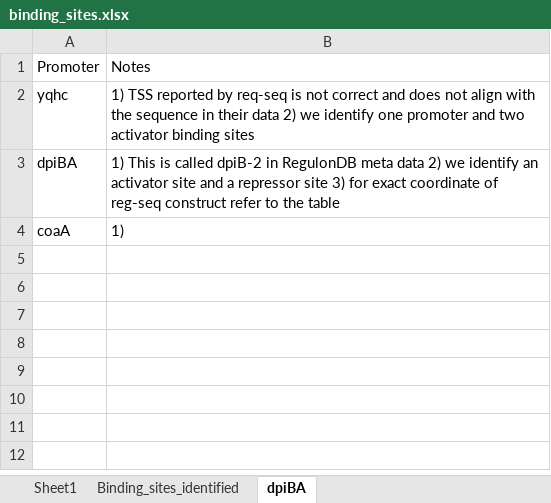
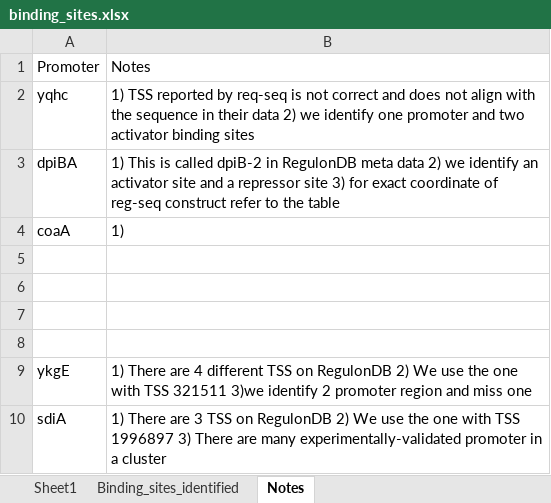
Before and after one commit to armankarshenas/DARSI, an Excel workbook: data/binding_sites.xlsx, sheet Notes, drawn as a sheet; values as stored, in another font and other column widths than the file's, no borders; the diff names each change by its address in the sheet, - before the commit and + after, or states it on an @@ line.

```diff
--- a/data/binding_sites.xlsx (sheet Notes)
+++ b/data/binding_sites.xlsx (sheet Notes)
-sheet tab: dpiBA
+sheet tab: Notes
+row 5: (empty)
+row 6: (empty)
+row 7: (empty)
+row 8: (empty)
+row 9: ykgE | 1) There are 4 different TSS on RegulonDB 2) We use the one with TSS 321511 3)we identify 2 promoter region and miss one
+row 10: sdiA | 1) There are 3 TSS on RegulonDB 2) We use the one with TSS 1996897 3) There are many experimentally-validated promoter in a cluster
```
Also changed, not shown: sheet Binding_sites_identified.
